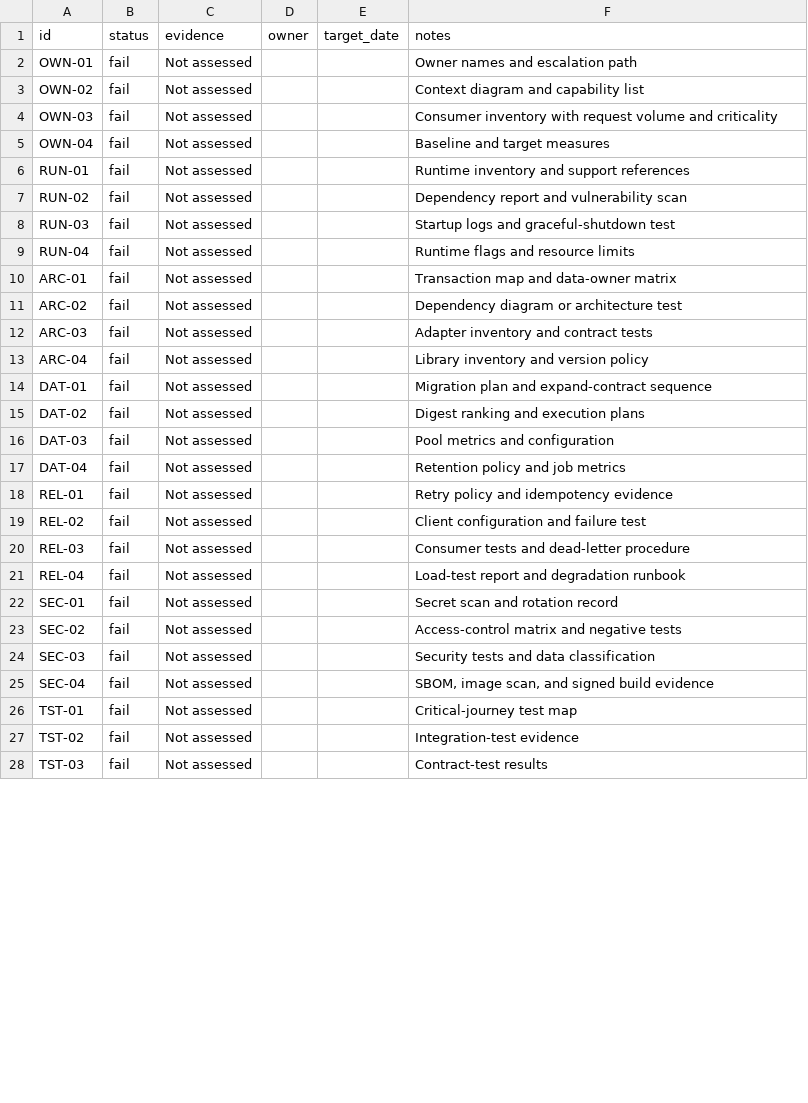
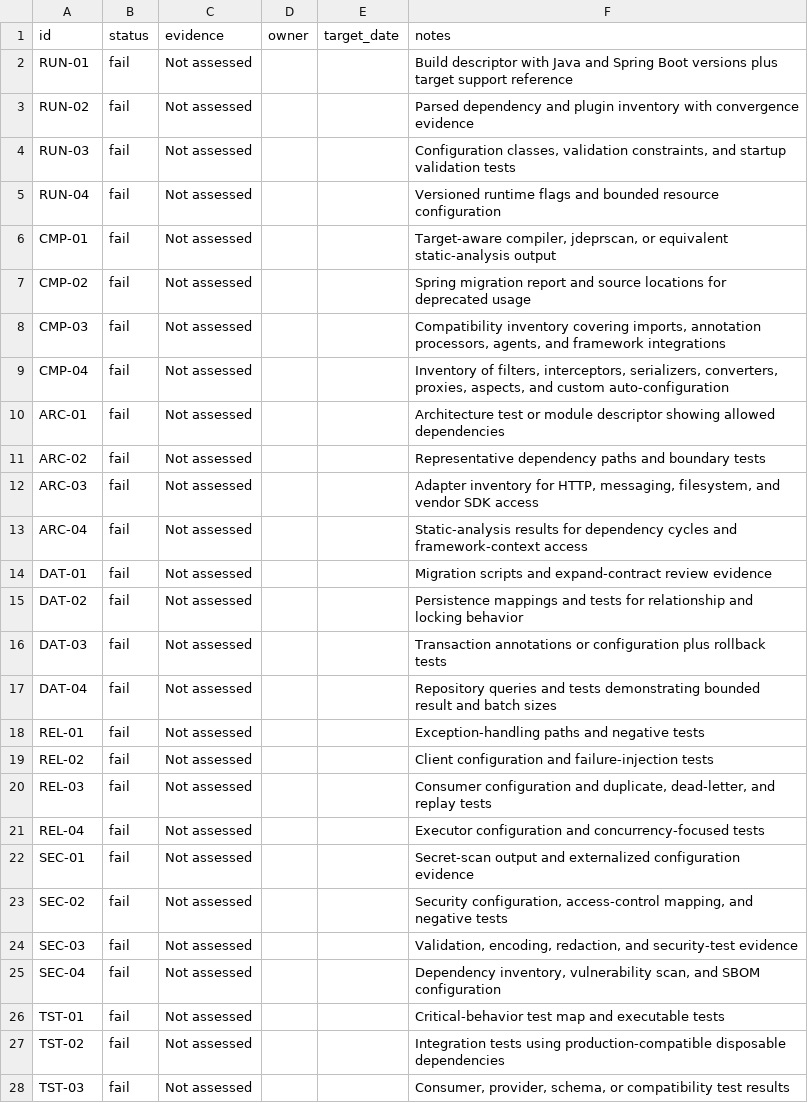
Before and after one commit to janpurba/backend-modernization-checklist, a CSV file: templates/assessment.csv, drawn as a sheet; only a part is shown; the diff covers the shown part only.

```diff
--- a/templates/assessment.csv
+++ b/templates/assessment.csv
@@ -1,28 +1,28 @@
 id,status,evidence,owner,target_date,notes
-OWN-01,fail,Not assessed,,,Owner names and escalation path
-OWN-02,fail,Not assessed,,,Context diagram and capability list
-OWN-03,fail,Not assessed,,,Consumer inventory with request volume and criticality
-OWN-04,fail,Not assessed,,,Baseline and target measures
-RUN-01,fail,Not assessed,,,Runtime inventory and support references
-RUN-02,fail,Not assessed,,,Dependency report and vulnerability scan
-RUN-03,fail,Not assessed,,,Startup logs and graceful-shutdown test
-RUN-04,fail,Not assessed,,,Runtime flags and resource limits
-ARC-01,fail,Not assessed,,,Transaction map and data-owner matrix
-ARC-02,fail,Not assessed,,,Dependency diagram or architecture test
-ARC-03,fail,Not assessed,,,Adapter inventory and contract tests
-ARC-04,fail,Not assessed,,,Library inventory and version policy
-DAT-01,fail,Not assessed,,,Migration plan and expand-contract sequence
-DAT-02,fail,Not assessed,,,Digest ranking and execution plans
-DAT-03,fail,Not assessed,,,Pool metrics and configuration
-DAT-04,fail,Not assessed,,,Retention policy and job metrics
-REL-01,fail,Not assessed,,,Retry policy and idempotency evidence
-REL-02,fail,Not assessed,,,Client configuration and failure test
-REL-03,fail,Not assessed,,,Consumer tests and dead-letter procedure
-REL-04,fail,Not assessed,,,Load-test report and degradation runbook
-SEC-01,fail,Not assessed,,,Secret scan and rotation record
-SEC-02,fail,Not assessed,,,Access-control matrix and negative tests
-SEC-03,fail,Not assessed,,,Security tests and data classification
-SEC-04,fail,Not assessed,,,"SBOM, image scan, and signed build evidence"
-TST-01,fail,Not assessed,,,Critical-journey test map
-TST-02,fail,Not assessed,,,Integration-test evidence
-TST-03,fail,Not assessed,,,Contract-test results
+RUN-01,fail,Not assessed,,,Build descriptor with Java and Spring Boot versions plus target support reference
+RUN-02,fail,Not assessed,,,Parsed dependency and plugin inventory with convergence evidence
+RUN-03,fail,Not assessed,,,"Configuration classes, validation constraints, and startup validation tests"
+RUN-04,fail,Not assessed,,,Versioned runtime flags and bounded resource configuration
+CMP-01,fail,Not assessed,,,"Target-aware compiler, jdeprscan, or equivalent static-analysis output"
+CMP-02,fail,Not assessed,,,Spring migration report and source locations for deprecated usage
+CMP-03,fail,Not assessed,,,"Compatibility inventory covering imports, annotation processors, agents, and framework integrations"
+CMP-04,fail,Not assessed,,,"Inventory of filters, interceptors, serializers, converters, proxies, aspects, and custom auto-configuration"
+ARC-01,fail,Not assessed,,,Architecture test or module descriptor showing allowed dependencies
+ARC-02,fail,Not assessed,,,Representative dependency paths and boundary tests
+ARC-03,fail,Not assessed,,,"Adapter inventory for HTTP, messaging, filesystem, and vendor SDK access"
+ARC-04,fail,Not assessed,,,Static-analysis results for dependency cycles and framework-context access
+DAT-01,fail,Not assessed,,,Migration scripts and expand-contract review evidence
+DAT-02,fail,Not assessed,,,Persistence mappings and tests for relationship and locking behavior
+DAT-03,fail,Not assessed,,,Transaction annotations or configuration plus rollback tests
+DAT-04,fail,Not assessed,,,Repository queries and tests demonstrating bounded result and batch sizes
+REL-01,fail,Not assessed,,,Exception-handling paths and negative tests
+REL-02,fail,Not assessed,,,Client configuration and failure-injection tests
+REL-03,fail,Not assessed,,,"Consumer configuration and duplicate, dead-letter, and replay tests"
+REL-04,fail,Not assessed,,,Executor configuration and concurrency-focused tests
+SEC-01,fail,Not assessed,,,Secret-scan output and externalized configuration evidence
+SEC-02,fail,Not assessed,,,"Security configuration, access-control mapping, and negative tests"
+SEC-03,fail,Not assessed,,,"Validation, encoding, redaction, and security-test evidence"
+SEC-04,fail,Not assessed,,,"Dependency inventory, vulnerability scan, and SBOM configuration"
+TST-01,fail,Not assessed,,,Critical-behavior test map and executable tests
+TST-02,fail,Not assessed,,,Integration tests using production-compatible disposable dependencies
+TST-03,fail,Not assessed,,,"Consumer, provider, schema, or compatibility test results"
```
Also changed, not shown: 21 edited cells elsewhere in this file, checklist/catalog.csv, checklist/source-map.csv, 16 other files.
